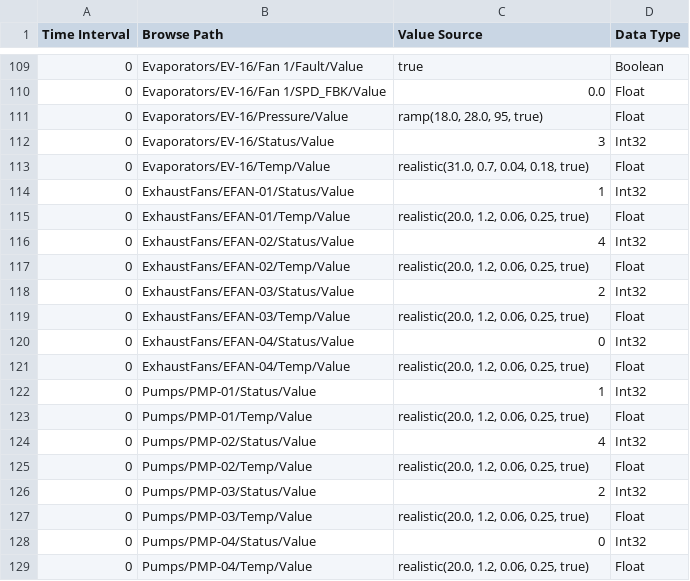
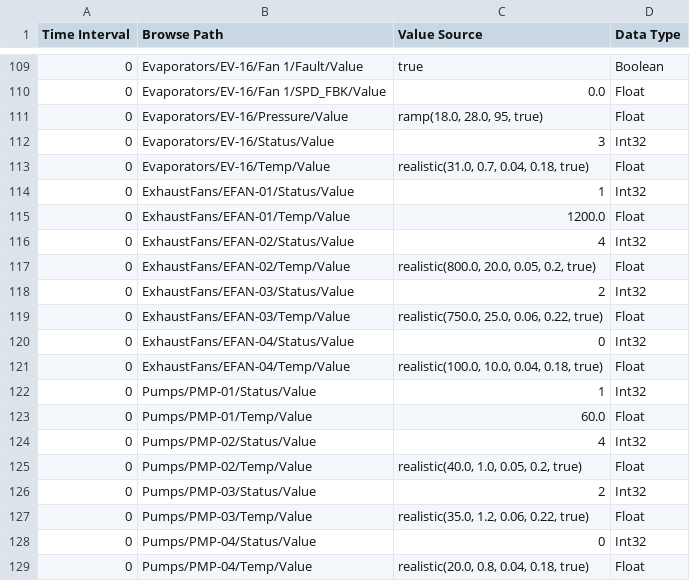
Before and after one commit to AlbinoBigFoot/Boars-Head, a CSV file: sim/bh-plant-sim.csv, drawn as a sheet; only a part is shown, gaps mark what is left out; the diff covers the shown part only.

Commit message:
Fix AnalogValue SP: drop 9999 Analog UDT SP, demo over-SP per device.
Keep a single Temp/SP per device type; pin EV-02/CT-01/PMP-01/EFAN-01/COMP-01 PVs above SP so red text is visible.

```diff
--- a/sim/bh-plant-sim.csv
+++ b/sim/bh-plant-sim.csv
@@ -114,16 +114,16 @@ Time Interval, Browse Path, Value Source, Data Type
 "0","ExhaustFans/EFAN-01/Status/Value","1","Int32"
-"0","ExhaustFans/EFAN-01/Temp/Value","realistic(20.0, 1.2, 0.06, 0.25, true)","Float"
+"0","ExhaustFans/EFAN-01/Temp/Value","1200.0","Float"
 "0","ExhaustFans/EFAN-02/Status/Value","4","Int32"
-"0","ExhaustFans/EFAN-02/Temp/Value","realistic(20.0, 1.2, 0.06, 0.25, true)","Float"
+"0","ExhaustFans/EFAN-02/Temp/Value","realistic(800.0, 20.0, 0.05, 0.2, true)","Float"
 "0","ExhaustFans/EFAN-03/Status/Value","2","Int32"
-"0","ExhaustFans/EFAN-03/Temp/Value","realistic(20.0, 1.2, 0.06, 0.25, true)","Float"
+"0","ExhaustFans/EFAN-03/Temp/Value","realistic(750.0, 25.0, 0.06, 0.22, true)","Float"
 "0","ExhaustFans/EFAN-04/Status/Value","0","Int32"
-"0","ExhaustFans/EFAN-04/Temp/Value","realistic(20.0, 1.2, 0.06, 0.25, true)","Float"
+"0","ExhaustFans/EFAN-04/Temp/Value","realistic(100.0, 10.0, 0.04, 0.18, true)","Float"
 "0","Pumps/PMP-01/Status/Value","1","Int32"
-"0","Pumps/PMP-01/Temp/Value","realistic(20.0, 1.2, 0.06, 0.25, true)","Float"
+"0","Pumps/PMP-01/Temp/Value","60.0","Float"
 "0","Pumps/PMP-02/Status/Value","4","Int32"
-"0","Pumps/PMP-02/Temp/Value","realistic(20.0, 1.2, 0.06, 0.25, true)","Float"
+"0","Pumps/PMP-02/Temp/Value","realistic(40.0, 1.0, 0.05, 0.2, true)","Float"
 "0","Pumps/PMP-03/Status/Value","2","Int32"
-"0","Pumps/PMP-03/Temp/Value","realistic(20.0, 1.2, 0.06, 0.25, true)","Float"
+"0","Pumps/PMP-03/Temp/Value","realistic(35.0, 1.2, 0.06, 0.22, true)","Float"
 "0","Pumps/PMP-04/Status/Value","0","Int32"
-"0","Pumps/PMP-04/Temp/Value","realistic(20.0, 1.2, 0.06, 0.25, true)","Float"
+"0","Pumps/PMP-04/Temp/Value","realistic(20.0, 0.8, 0.04, 0.18, true)","Float"
```
Also changed, not shown: 6 edited cells elsewhere in this file, 3 other files.
